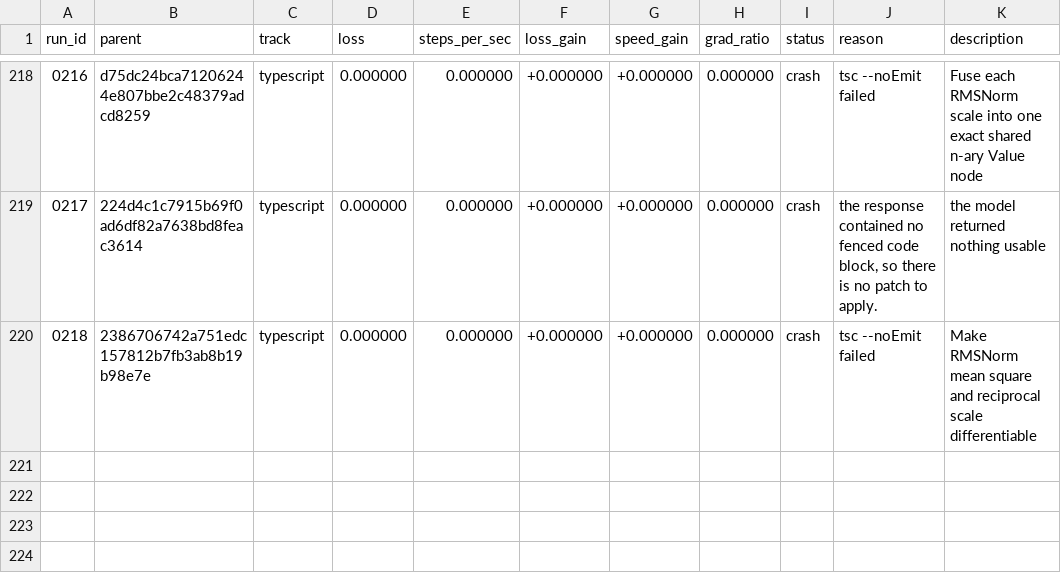
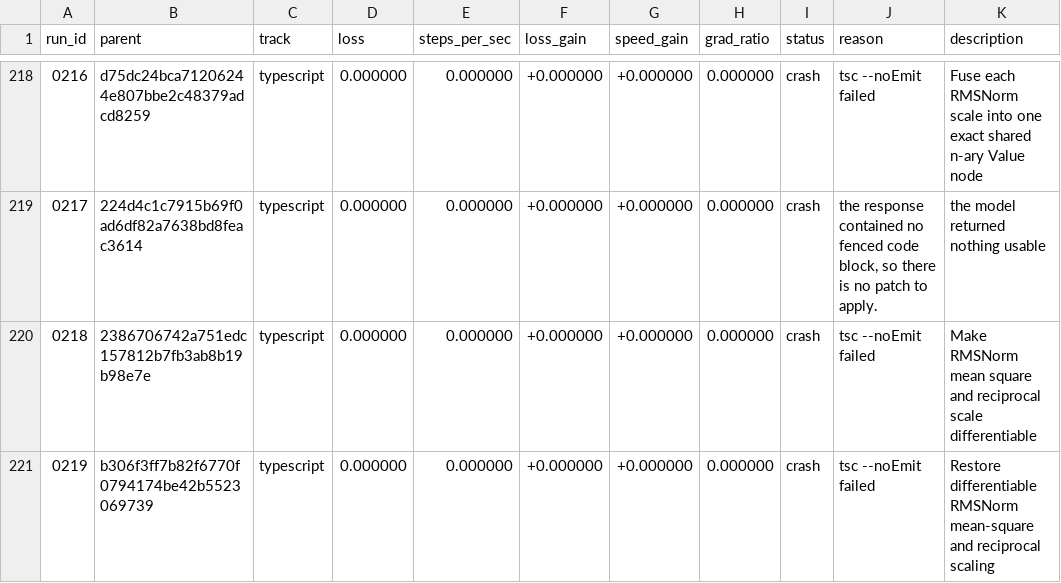
Before and after one commit to DenimPatel/learn-micro-gpt, a TSV file: autoresearch/results.tsv, drawn as a sheet; only a part is shown, gaps mark what is left out.

Commit message:
research(typescript): crash 0219 -- Restore differentiable RMSNorm mean-square and reciprocal scaling
Experiment 0219 · crash · tsc --noEmit failed

The candidate did not produce a measurement, so the committed candidate is unchanged. This row exists so the attempt is on the record rather than silently retried; the raw model response, if there was one, is in autoresearch/logs/ and is gitignored.

Record: autoresearch/runs/0219.json
Diff:   autoresearch/diffs/0219.patch
Model:  stealth/space-bunny-alpha (max)

```diff
--- a/autoresearch/results.tsv
+++ b/autoresearch/results.tsv
@@ -220 +220,2 @@ run_id	parent	track	loss	steps_per_sec	loss_gain	speed_gain	grad_ratio	status	re
 0218	2386706742a751edc157812b7fb3ab8b19b98e7e	typescript	0.000000	0.000000	+0.000000	+0.000000	0.000000	crash	tsc --noEmit failed	Make RMSNorm mean square and reciprocal scale differentiable
+0219	b306f3ff7b82f6770f0794174be42b5523069739	typescript	0.000000	0.000000	+0.000000	+0.000000	0.000000	crash	tsc --noEmit failed	Restore differentiable RMSNorm mean-square and reciprocal scaling
```
Also changed, not shown: 2 other files.
